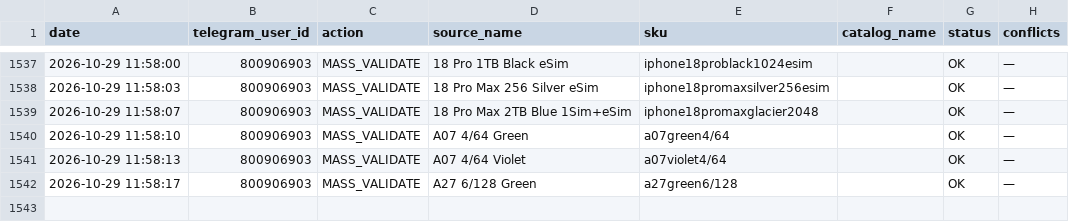
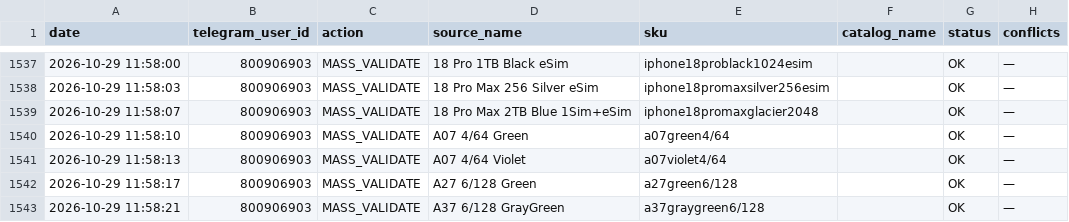
Before and after one commit to alisavladimirovna02-source/price-bot, a CSV file: mapping_history.csv, drawn as a sheet; only a part is shown, gaps mark what is left out.

Commit message:
Record mapping MASS_VALIDATE

```diff
--- a/mapping_history.csv
+++ b/mapping_history.csv
@@ -1542 +1542,2 @@ date,telegram_user_id,action,source_name,sku,catalog_name,status,conflicts
 2026-10-29 11:58:17,800906903,MASS_VALIDATE,A27 6/128 Green,a27green6/128,,OK,—
+2026-10-29 11:58:21,800906903,MASS_VALIDATE,A37 6/128 GrayGreen,a37graygreen6/128,,OK,—
```
